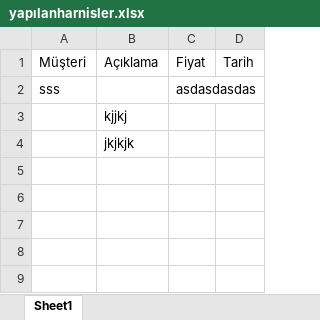
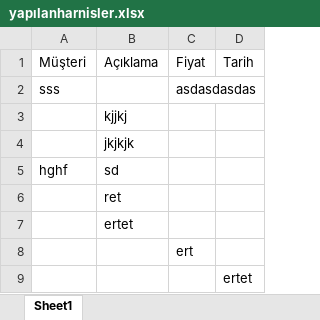
Before and after one commit to hdeliaslan27-create/excell, an Excel workbook: yapılanharnisler.xlsx, sheet Sheet1, drawn as a sheet; values as stored, in another font and other column widths than the file's, no borders; the diff names each change by its address in the sheet, - before the commit and + after, or states it on an @@ line.

```diff
--- a/yapılanharnisler.xlsx (sheet Sheet1)
+++ b/yapılanharnisler.xlsx (sheet Sheet1)
+row 5: hghf | sd
+row 6:  | ret
+row 7:  | ertet
+row 8:  |  | ert
+row 9:  |  |  | ertet
```
